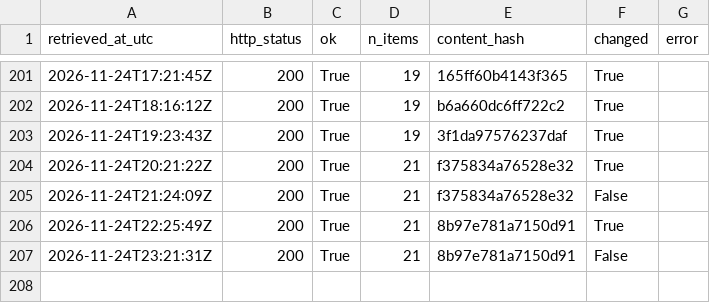
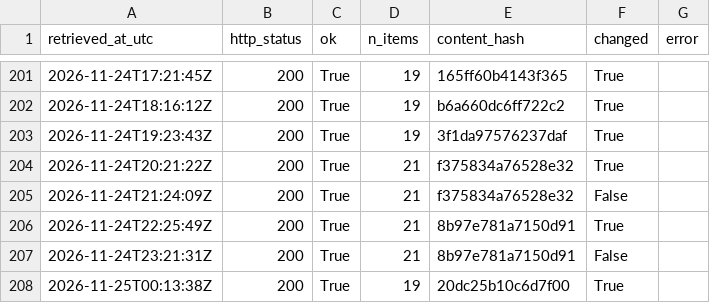
Before and after one commit to Chenyang1006/tfl-lift-data, a CSV file: data/log.csv, drawn as a sheet; only a part is shown, gaps mark what is left out; the diff names each change by its address in the sheet, - before the commit and + after, or states it on an @@ line.

Commit message:
Lift data 2026-11-25T00:13Z

```diff
--- a/data/log.csv
+++ b/data/log.csv
+row 208: 2026-11-25T00:13:38Z | 200 | True | 19 | 20dc25b10c6d7f00 | True
```
Also changed, not shown: 2 other files.
